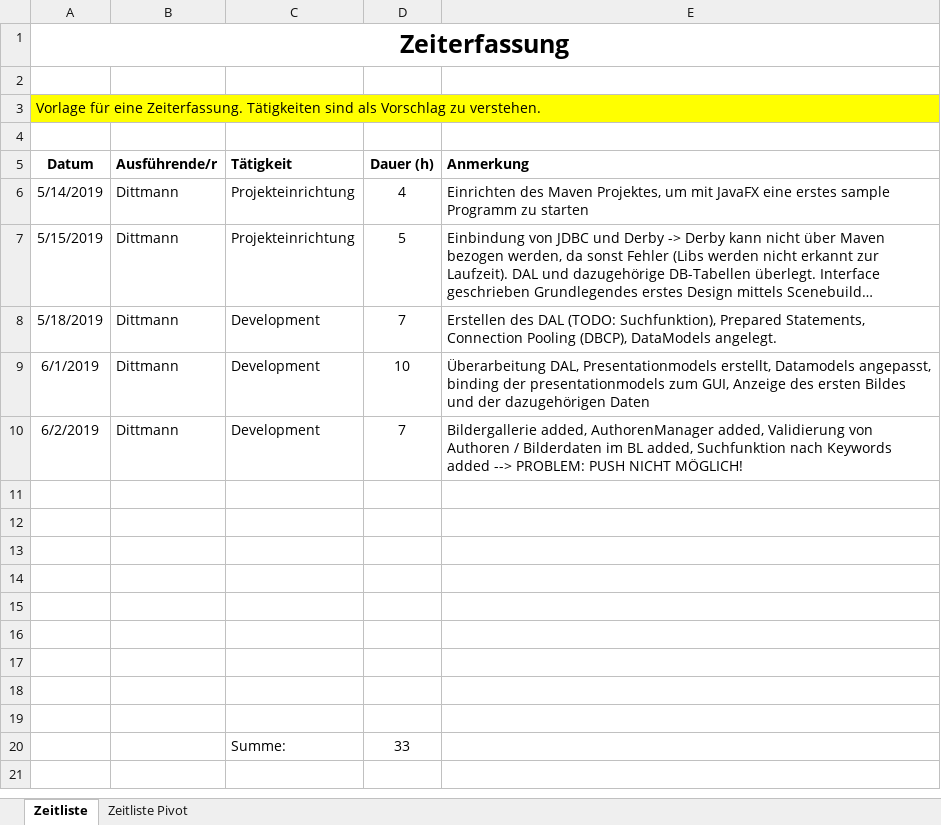
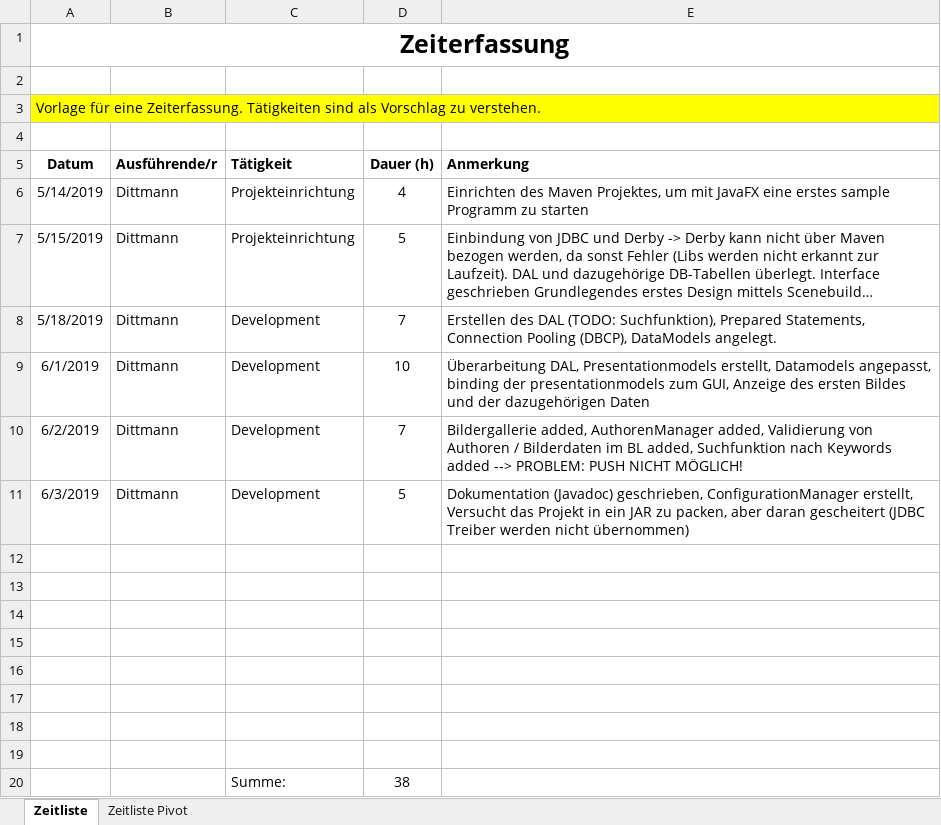
Before and after one commit to DavidDittmann/BIF-SS19-SWE2, an Excel workbook: Zeiterfassung.xlsx, sheet Zeitliste, drawn as a sheet; long unchanged cells end in …; values as stored, in another font and other column widths than the file's, no borders; removed rows and columns are numbered as before the commit, all else as after; the diff names each change by its address in the sheet, - before the commit and + after, or states it on an @@ line.

Commit message:
Zeiterfassung eingetragen

```diff
--- a/Zeiterfassung.xlsx (sheet Zeitliste)
+++ b/Zeiterfassung.xlsx (sheet Zeitliste)
+row 11: 6/3/2019 | Dittmann | Development | 5 | Dokumentation (Javadoc) geschrieben, ConfigurationManager erstellt, Versucht das Projekt in ein JAR zu packen, aber daran gescheitert (JDBC Treiber werden nicht übernommen)
-row 20: (empty)
+row 20:  |  | Summe: | 38
-row 20:  |  | Summe: | 33
```
